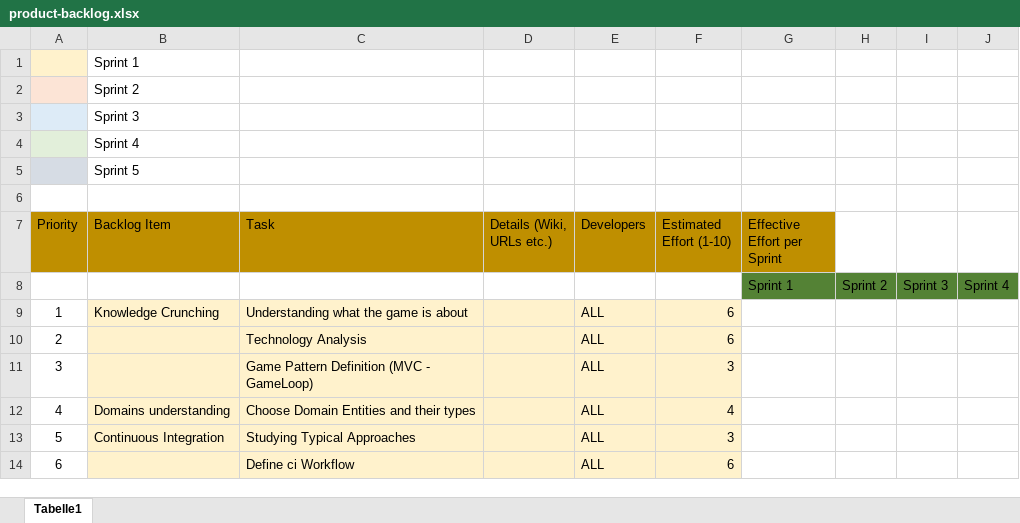
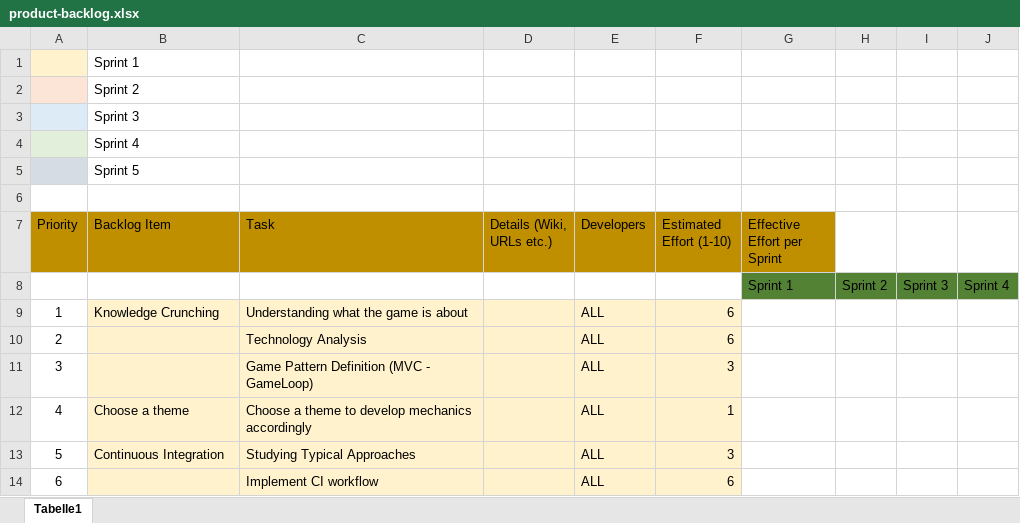
Before and after one commit to PaoloPenazzi/pps-pvzlike, an Excel workbook: backlog/product/product-backlog.xlsx, sheet Tabelle1, drawn as a sheet; values as stored, in another font and other column widths than the file's, no borders; the diff names each change by its address in the sheet, - before the commit and + after, or states it on an @@ line.

Commit message:
Upload product backlog

```diff
--- a/backlog/product/product-backlog.xlsx (sheet Tabelle1)
+++ b/backlog/product/product-backlog.xlsx (sheet Tabelle1)
-B12 (Backlog Item): Domains understanding
+B12 (Backlog Item): Choose a theme
-C12 (Task): Choose Domain Entities and their types
+C12 (Task): Choose a theme to develop mechanics accordingly
-F12 (Estimated Effort (1-10)): 4
+F12 (Estimated Effort (1-10)): 1
-C14 (Task): Define ci Workflow
+C14 (Task): Implement CI workflow
```
